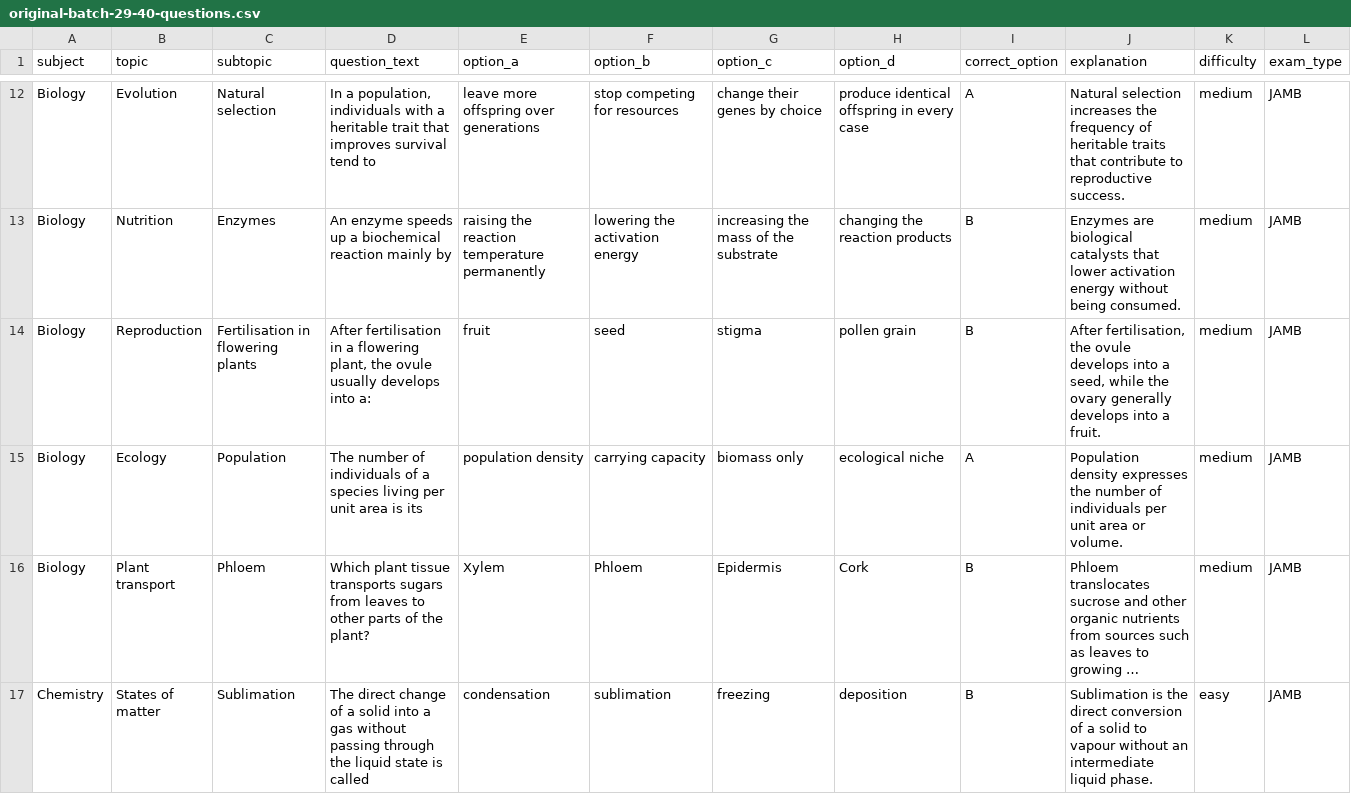
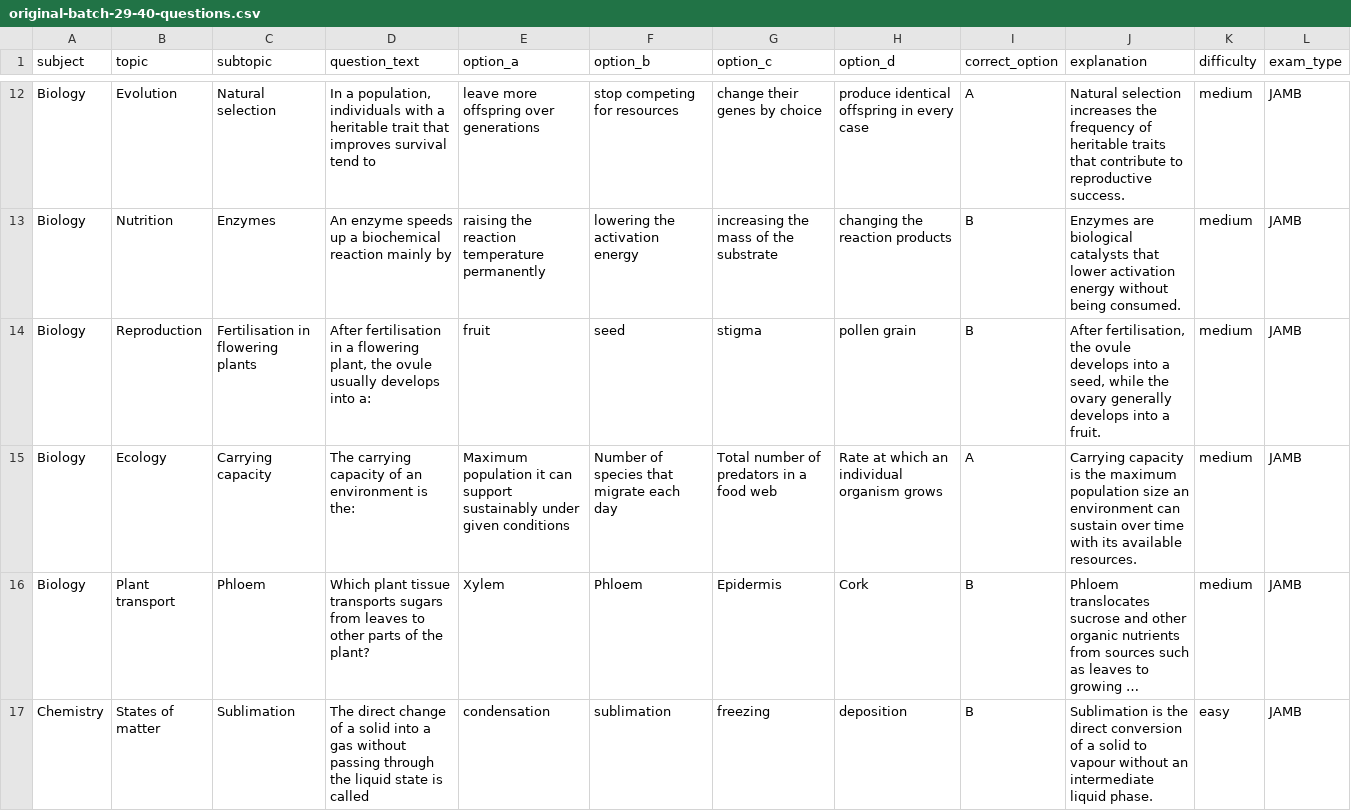
Before and after one commit to timmyjoe385-netizen/EDUKEN-CONSULT-, a CSV file: content/cbt/original-batch-29-40-questions.csv, drawn as a sheet; only a part is shown, gaps mark what is left out; long unchanged cells end in …; the diff covers the shown part only; the diff names each change by its address in the sheet, - before the commit and + after, or states it on an @@ line.

```diff
--- a/content/cbt/original-batch-29-40-questions.csv
+++ b/content/cbt/original-batch-29-40-questions.csv
-C15 (subtopic): Population
+C15 (subtopic): Carrying capacity
-D15 (question_text): The number of individuals of a species living per unit area is its
+D15 (question_text): The carrying capacity of an environment is the:
-E15 (option_a): population density
+E15 (option_a): Maximum population it can support sustainably under given conditions
-F15 (option_b): carrying capacity
+F15 (option_b): Number of species that migrate each day
-G15 (option_c): biomass only
+G15 (option_c): Total number of predators in a food web
-H15 (option_d): ecological niche
+H15 (option_d): Rate at which an individual organism grows
-J15 (explanation): Population density expresses the number of individuals per unit area or volume.
+J15 (explanation): Carrying capacity is the maximum population size an environment can sustain over time with its available resources.
```
Also changed, not shown: 78 edited cells elsewhere in this file.
